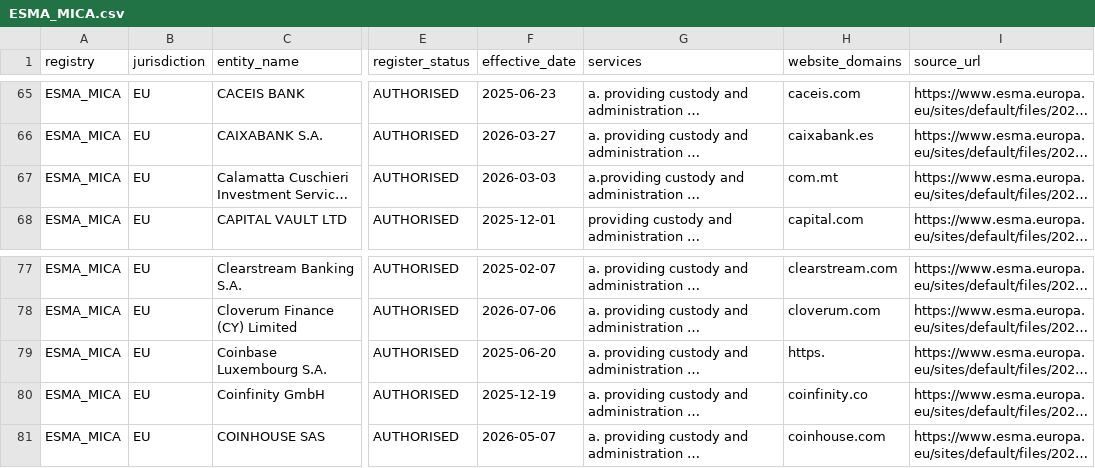
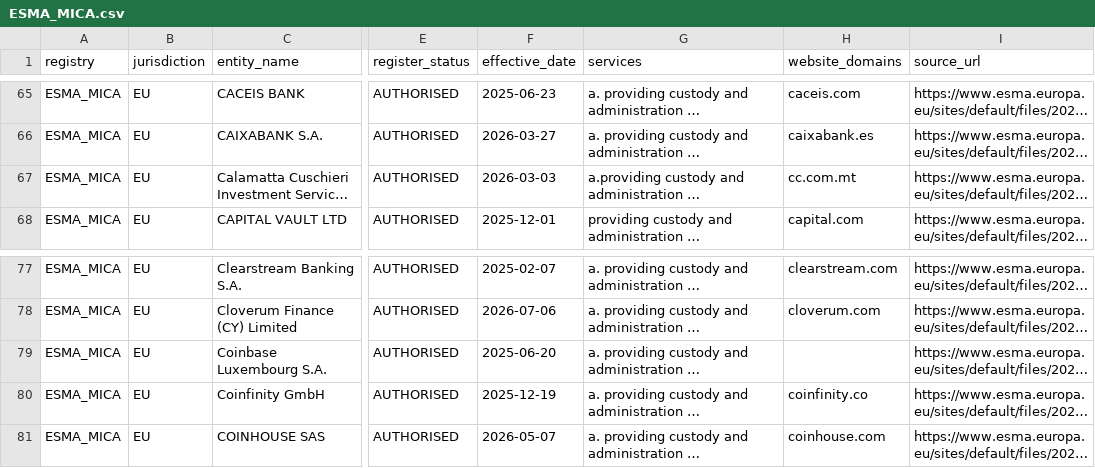
Before and after one commit to takame-io/exchange-registers, a CSV file: registers/ESMA_MICA.csv, drawn as a sheet; only a part is shown, gaps mark what is left out; long unchanged cells end in …; the diff names each change by its address in the sheet, - before the commit and + after, or states it on an @@ line.

```diff
--- a/registers/ESMA_MICA.csv
+++ b/registers/ESMA_MICA.csv
-H67 (website_domains): com.mt
+H67 (website_domains): cc.com.mt
-H79 (website_domains): https.
+H79 (website_domains): (empty)
```
Also changed, not shown: exchange_records.csv, exchanges.csv, 3 other files.
